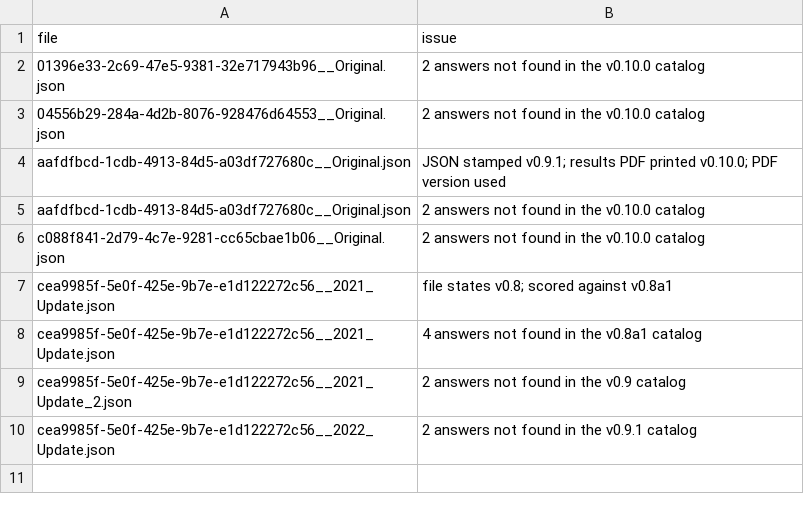
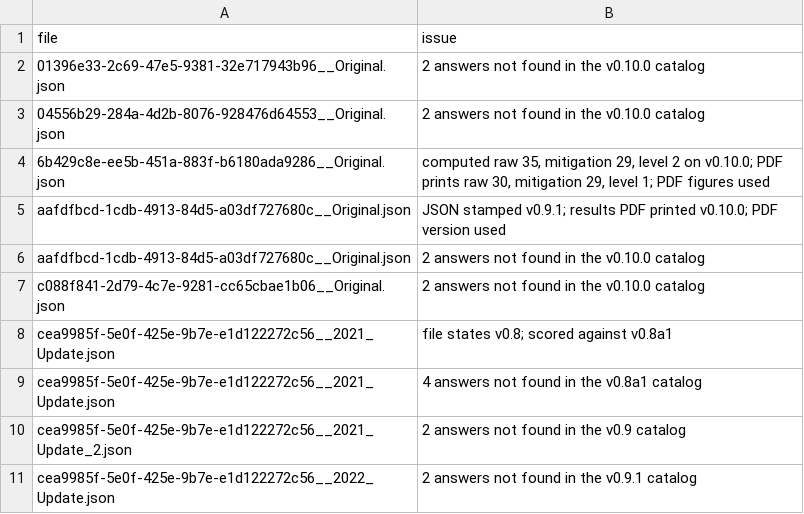
Before and after one commit to CPDI-CPDI/test, a CSV file: files/data/ingest_issues.csv, drawn as a sheet; the diff names each change by its address in the sheet, - before the commit and + after, or states it on an @@ line.

```diff
--- a/files/data/ingest_issues.csv
+++ b/files/data/ingest_issues.csv
+row 4: 6b429c8e-ee5b-451a-883f-b6180ada9286__Original.json | computed raw 35, mitigation 29, level 2 on v0.10.0; PDF prints raw 30, mitigation 29, level 1; PDF figures used
```
Also changed, not shown: files/data/json_pdf_check.csv, files/data/submissions.csv, 12 other files.
